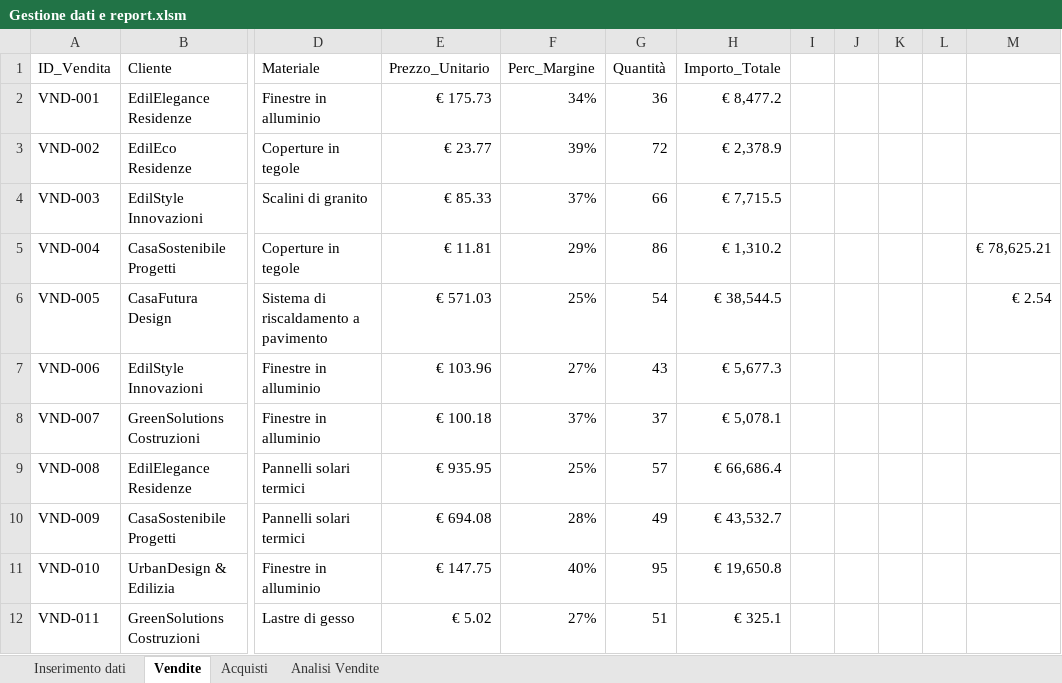
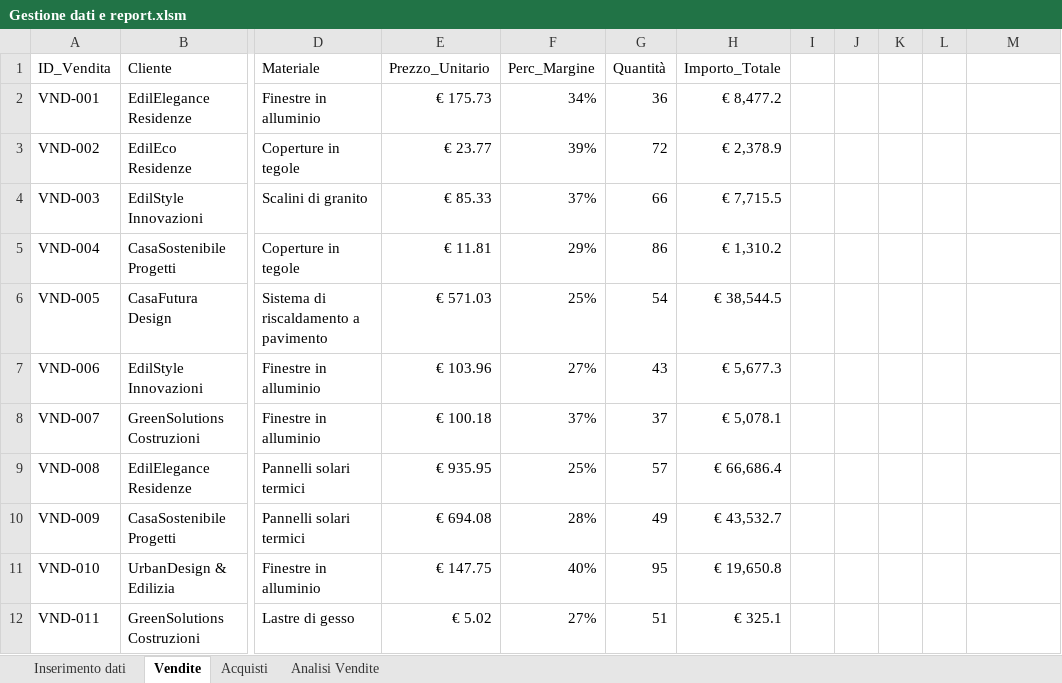
Before and after one commit to Frama91/Capstone-Epicode, an Excel workbook: DataEdilis/Gestione dati e report.xlsm, sheet Vendite, drawn as a sheet; only a part is shown, gaps mark what is left out; values as stored, in another font and other column widths than the file's, no borders; conditional formats and table styles not drawn; the diff names each change by its address in the sheet, - before the commit and + after, or states it on an @@ line.

```diff
--- a/DataEdilis/Gestione dati e report.xlsm (sheet Vendite)
+++ b/DataEdilis/Gestione dati e report.xlsm (sheet Vendite)
-M5: € 78,625.21
+M5: (empty)
-M6: € 2.54
+M6: (empty)
```
Also changed, not shown: sheet Analisi Vendite, sheet Inserimento dati, sheet Acquisti, charts or pictures, 2 other files.
